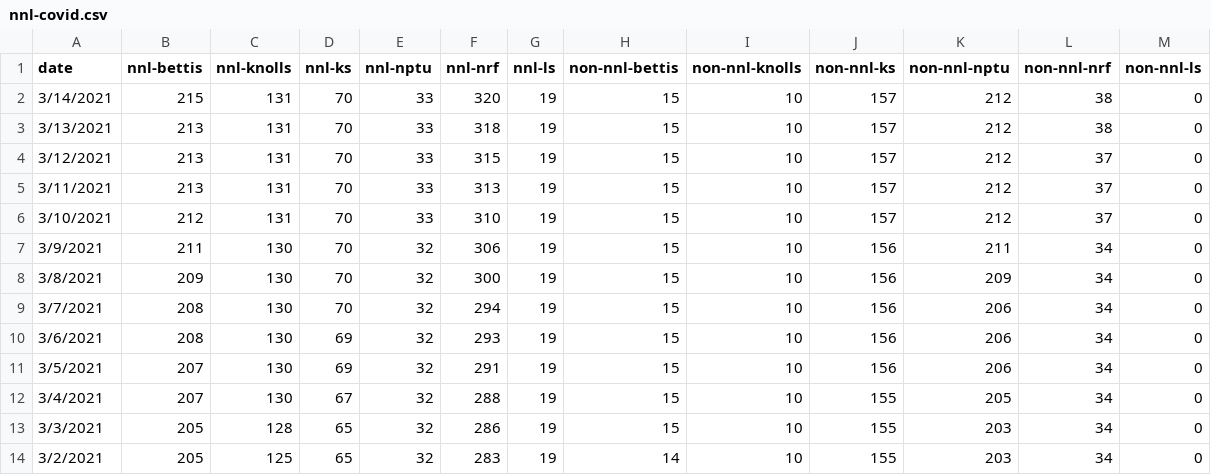
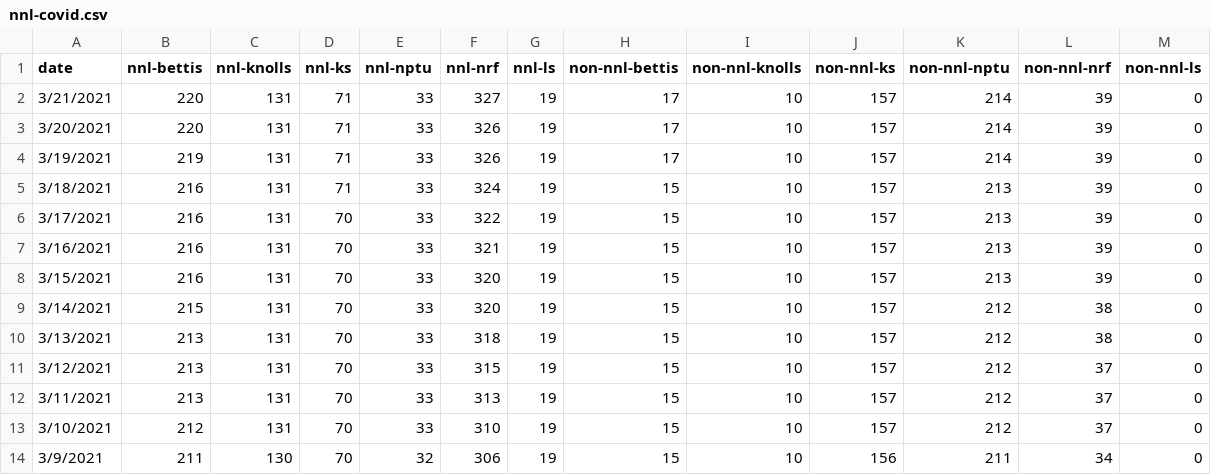
Before and after one commit to watsona4/covid-bokeh, a CSV file: nnl-covid.csv, drawn as a sheet; only a part is shown; the shorter side is filled out with more unchanged rows.

Commit message:
updated data for 3/21

```diff
--- a/nnl-covid.csv
+++ b/nnl-covid.csv
@@ -1,2 +1,9 @@
 date,nnl-bettis,nnl-knolls,nnl-ks,nnl-nptu,nnl-nrf,nnl-ls,non-nnl-bettis,non-nnl-knolls,non-nnl-ks,non-nnl-nptu,non-nnl-nrf,non-nnl-ls
+3/21/2021,220,131,71,33,327,19,17,10,157,214,39,0
+3/20/2021,220,131,71,33,326,19,17,10,157,214,39,0
+3/19/2021,219,131,71,33,326,19,17,10,157,214,39,0
+3/18/2021,216,131,71,33,324,19,15,10,157,213,39,0
+3/17/2021,216,131,70,33,322,19,15,10,157,213,39,0
+3/16/2021,216,131,70,33,321,19,15,10,157,213,39,0
+3/15/2021,216,131,70,33,320,19,15,10,157,213,39,0
 3/14/2021,215,131,70,33,320,19,15,10,157,212,38,0
```
